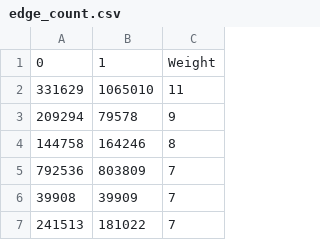
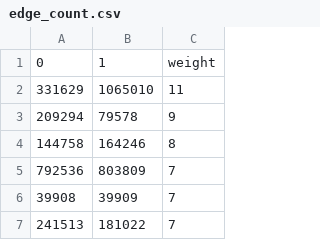
Before and after one commit to portis123/hiphopcollabnetworks, a CSV file: edge_count.csv, drawn as a sheet; only a part is shown.

Commit message:
Amending Weight to lower case

```diff
--- a/edge_count.csv
+++ b/edge_count.csv
@@ -1,2 +1,2 @@
-0,1,Weight
+0,1,weight
 331629,1065010,11
```
